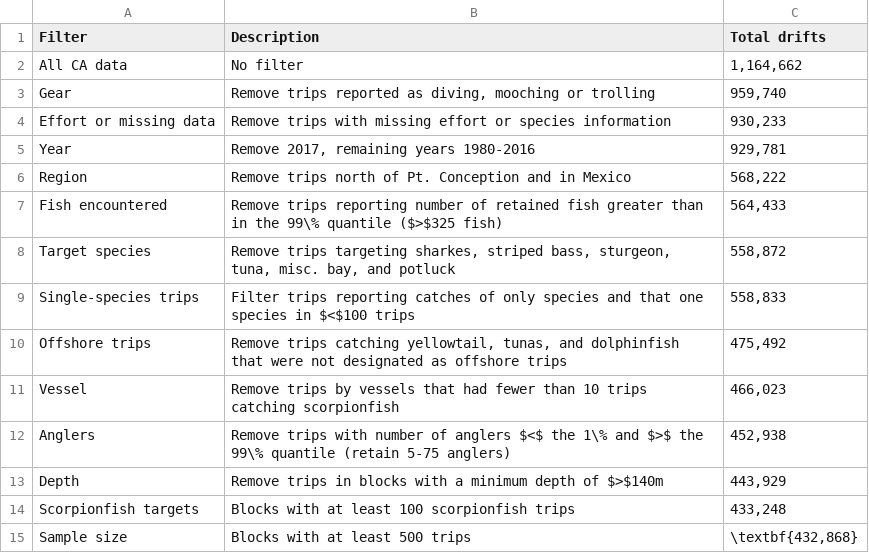
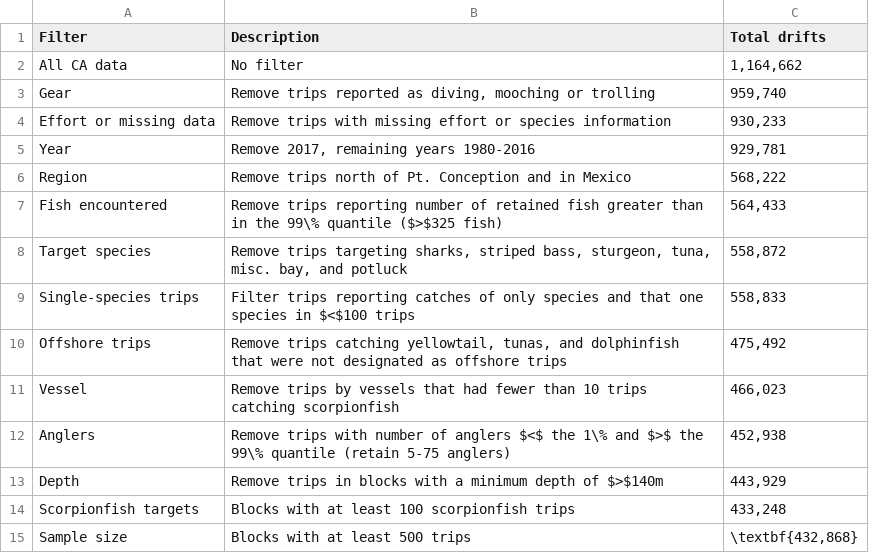
Before and after one commit to melissamonk-NOAA/CaScorp2017, a CSV file: txt_files/Fleet5_RecPC_CPFVlogbook_filter.csv, drawn as a sheet.

```diff
--- a/txt_files/Fleet5_RecPC_CPFVlogbook_filter.csv
+++ b/txt_files/Fleet5_RecPC_CPFVlogbook_filter.csv
@@ -7,3 +7,3 @@ Region,Remove trips north of Pt. Conception and in Mexico,"568,222"
 Fish encountered,Remove trips reporting number of retained fish greater than in the 99\% quantile ($>$325 fish),"564,433"
-Target species,"Remove trips targeting sharkes, striped bass, sturgeon, tuna, misc. bay, and potluck","558,872"
+Target species,"Remove trips targeting sharks, striped bass, sturgeon, tuna, misc. bay, and potluck","558,872"
 Single-species trips,Filter trips reporting catches of only species and that one species in $<$100 trips,"558,833"
```
Also changed, not shown: 15 other files.
